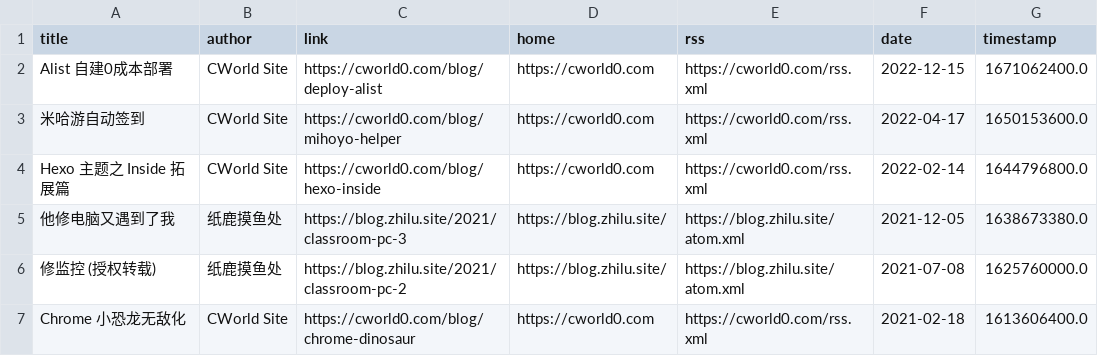
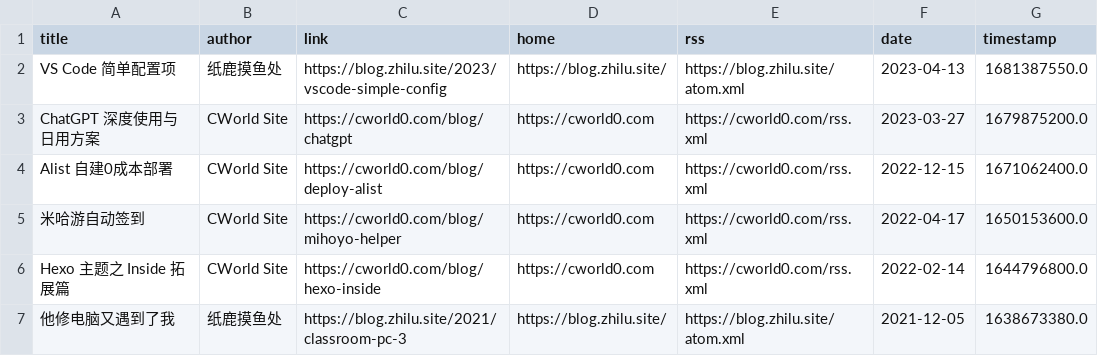
Before and after one commit to Moretti815/rssblog-source, a CSV file: all/12.csv, drawn as a sheet; only a part is shown; the shorter side is filled out with more unchanged rows.

```diff
--- a/all/12.csv
+++ b/all/12.csv
@@ -1,2 +1,4 @@
 title,author,link,home,rss,date,timestamp
+VS Code 简单配置项,纸鹿摸鱼处,https://blog.zhilu.site/2023/vscode-simple-config,https://blog.zhilu.site/,https://blog.zhilu.site/atom.xml,2023-04-13,1681387550.0
+ChatGPT 深度使用与日用方案,CWorld Site,https://cworld0.com/blog/chatgpt,https://cworld0.com,https://cworld0.com/rss.xml,2023-03-27,1679875200.0
 Alist 自建0成本部署,CWorld Site,https://cworld0.com/blog/deploy-alist,https://cworld0.com,https://cworld0.com/rss.xml,2022-12-15,1671062400.0
```
Also changed, not shown: all/5.csv, all/6.csv, 45 other files.
